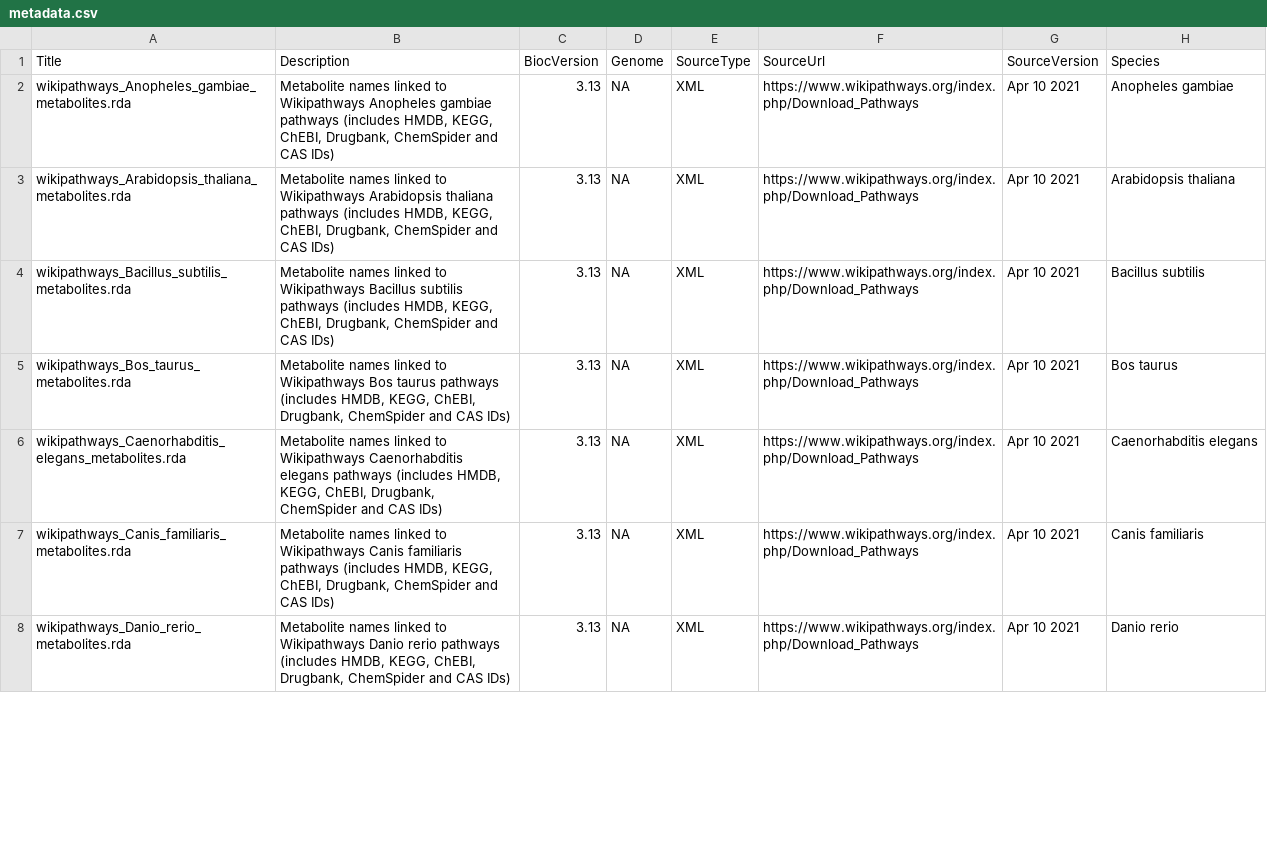
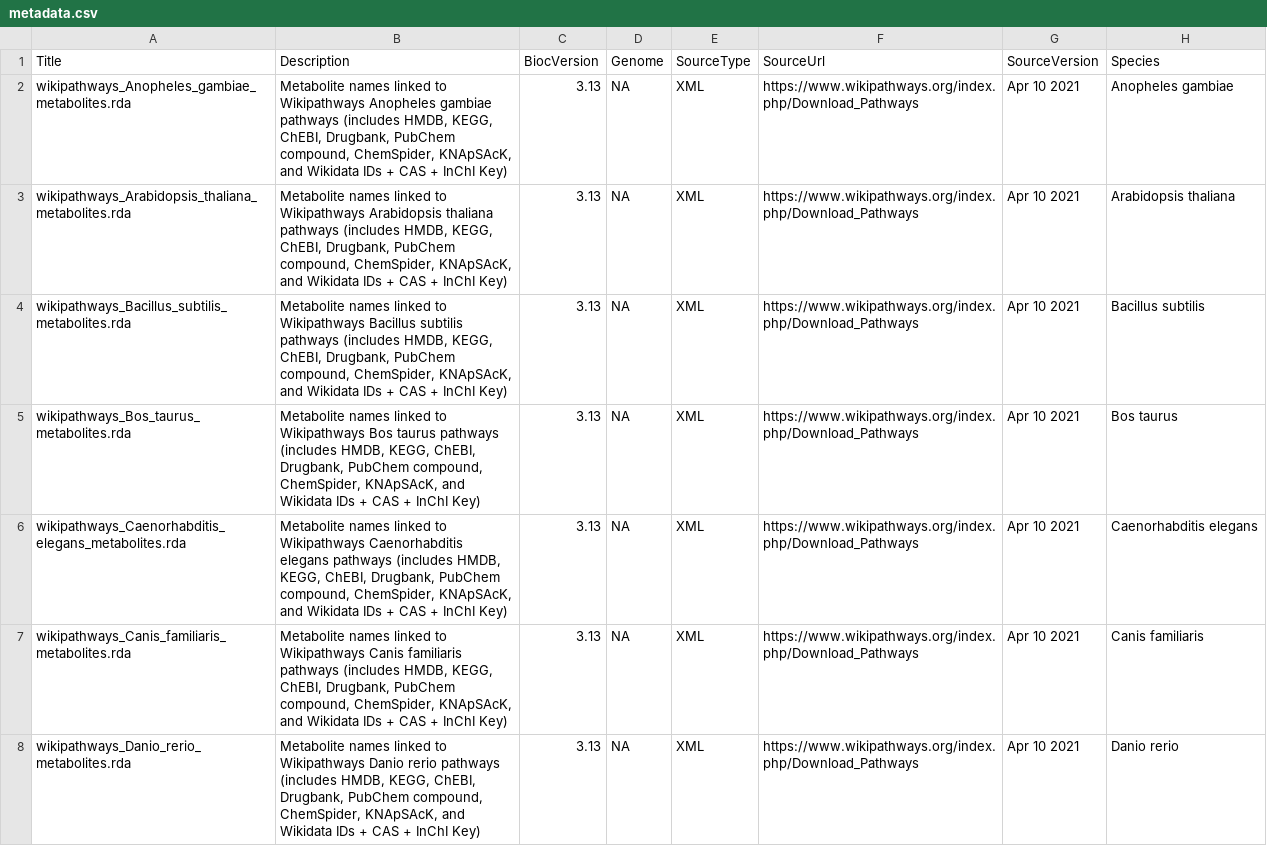
Before and after one commit to kozo2/AHWikipathwaysDbs, a CSV file: inst/extdata/metadata.csv, drawn as a sheet; only a part is shown; the diff covers the shown part only; the diff names each change by its address in the sheet, - before the commit and + after, or states it on an @@ line.

Commit message:
Change the description slightly

```diff
--- a/inst/extdata/metadata.csv
+++ b/inst/extdata/metadata.csv
-B2 (Description): …ChEBI, Drugbank, ChemSpider and CAS IDs)
+B2 (Description): …ChEBI, Drugbank, PubChem compound, ChemSpider, KNApSAcK, and Wikidata IDs + CAS + InChI Key)
-B3 (Description): …ChEBI, Drugbank, ChemSpider and CAS IDs)
+B3 (Description): …ChEBI, Drugbank, PubChem compound, ChemSpider, KNApSAcK, and Wikidata IDs + CAS + InChI Key)
-B4 (Description): …ChEBI, Drugbank, ChemSpider and CAS IDs)
+B4 (Description): …ChEBI, Drugbank, PubChem compound, ChemSpider, KNApSAcK, and Wikidata IDs + CAS + InChI Key)
-B5 (Description): …ChEBI, Drugbank, ChemSpider and CAS IDs)
+B5 (Description): …ChEBI, Drugbank, PubChem compound, ChemSpider, KNApSAcK, and Wikidata IDs + CAS + InChI Key)
-B6 (Description): …ChEBI, Drugbank, ChemSpider and CAS IDs)
+B6 (Description): …ChEBI, Drugbank, PubChem compound, ChemSpider, KNApSAcK, and Wikidata IDs + CAS + InChI Key)
-B7 (Description): …ChEBI, Drugbank, ChemSpider and CAS IDs)
+B7 (Description): …ChEBI, Drugbank, PubChem compound, ChemSpider, KNApSAcK, and Wikidata IDs + CAS + InChI Key)
-B8 (Description): …ChEBI, Drugbank, ChemSpider and CAS IDs)
+B8 (Description): …ChEBI, Drugbank, PubChem compound, ChemSpider, KNApSAcK, and Wikidata IDs + CAS + InChI Key)
```
Also changed, not shown: 18 edited cells elsewhere in this file, 1 other file.
